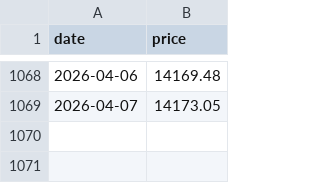
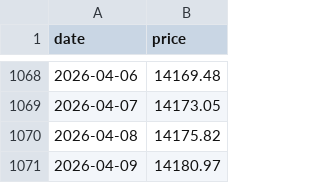
Before and after one commit to vhoanghac/VN-Funds-Dashboard, a CSV file: public/data/ABBF.csv, drawn as a sheet; only a part is shown, gaps mark what is left out; the diff names each change by its address in the sheet, - before the commit and + after, or states it on an @@ line.

```diff
--- a/public/data/ABBF.csv
+++ b/public/data/ABBF.csv
+row 1070: 2026-04-08 | 14175.82
+row 1071: 2026-04-09 | 14180.97
```
Also changed, not shown: public/data/ASBF.csv, public/data/DCAF.csv, 46 other files.
